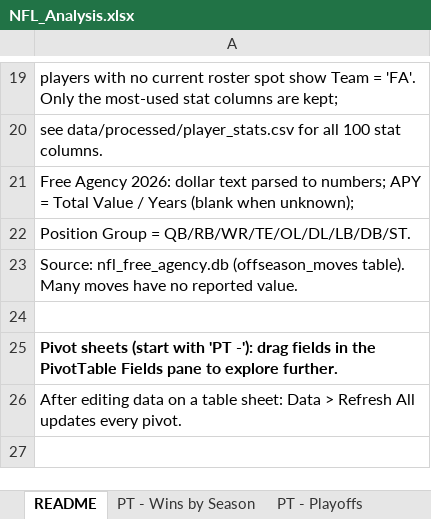
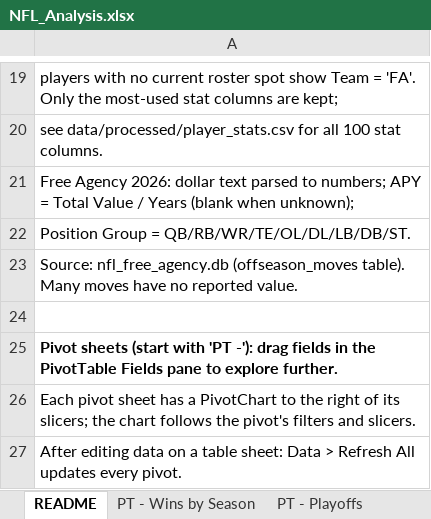
Before and after one commit to alexbrogan10/nfldatatableauproject, an Excel workbook: NFL_Analysis.xlsx, sheet README, drawn as a sheet; only a part is shown, gaps mark what is left out; values as stored, in another font and other column widths than the file's, no borders; the diff names each change by its address in the sheet, - before the commit and + after, or states it on an @@ line.

```diff
--- a/NFL_Analysis.xlsx (sheet README)
+++ b/NFL_Analysis.xlsx (sheet README)
+row 26: Each pivot sheet has a PivotChart to the right of its slicers; the chart follows the pivot's filters and slicers.
```
Also changed, not shown: sheet PT - 2025 Point Diff, sheet PT - Playoffs, charts or pictures, 2 other files.
